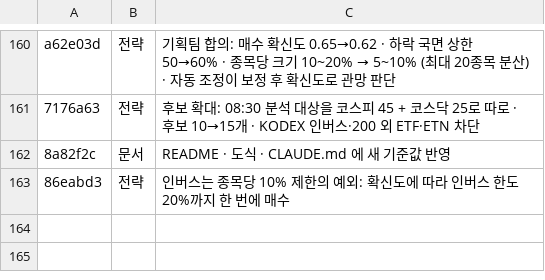
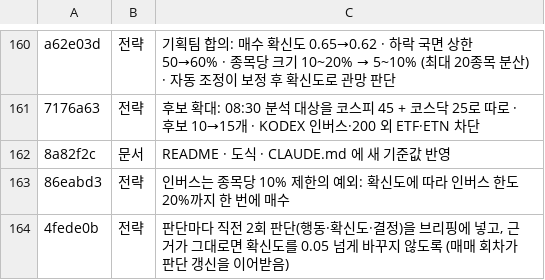
Before and after one commit to isopink/hynix-298f, a TSV file: reports/week1/changes.tsv, drawn as a sheet; only a part is shown, gaps mark what is left out.

```diff
--- a/reports/week1/changes.tsv
+++ b/reports/week1/changes.tsv
@@ -163 +163,2 @@ a62e03d	전략	기획팀 합의: 매수 확신도 0.65→0.62 · 하락 국면
 86eabd3	전략	인버스는 종목당 10% 제한의 예외: 확신도에 따라 인버스 한도 20%까지 한 번에 매수
+4fede0b	전략	판단마다 직전 2회 판단(행동·확신도·결정)을 브리핑에 넣고, 근거가 그대로면 확신도를 0.05 넘게 바꾸지 않도록 (매매 회차가 판단 갱신을 이어받음)
```
